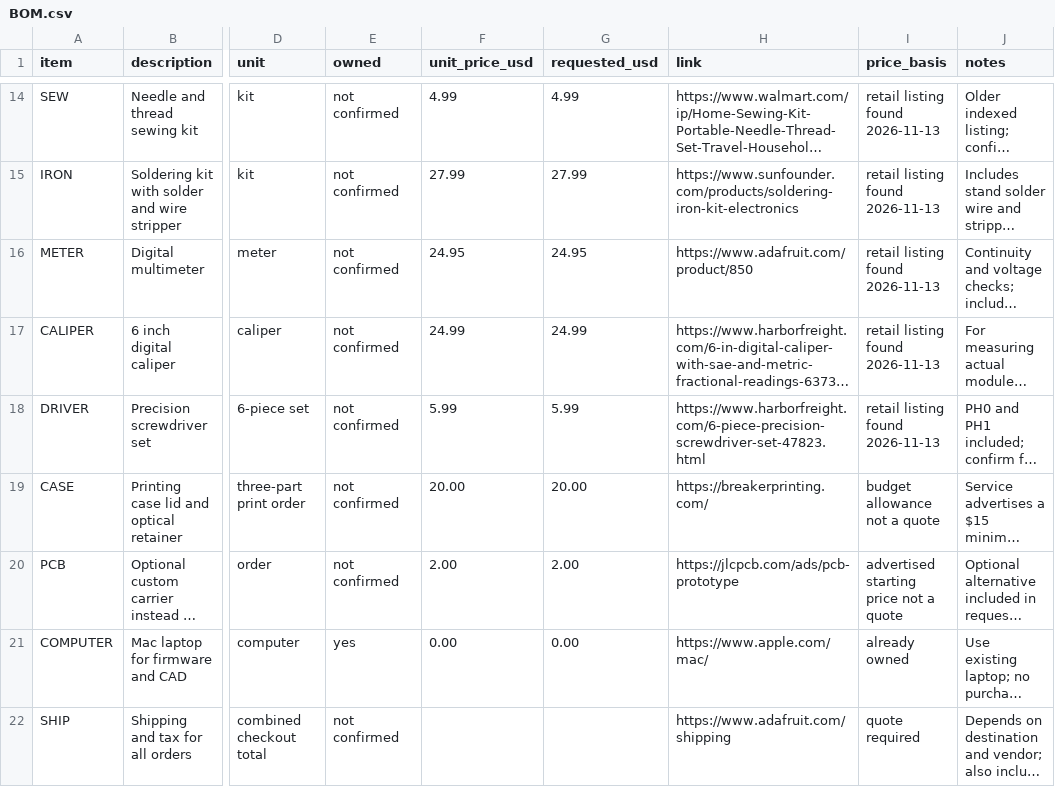
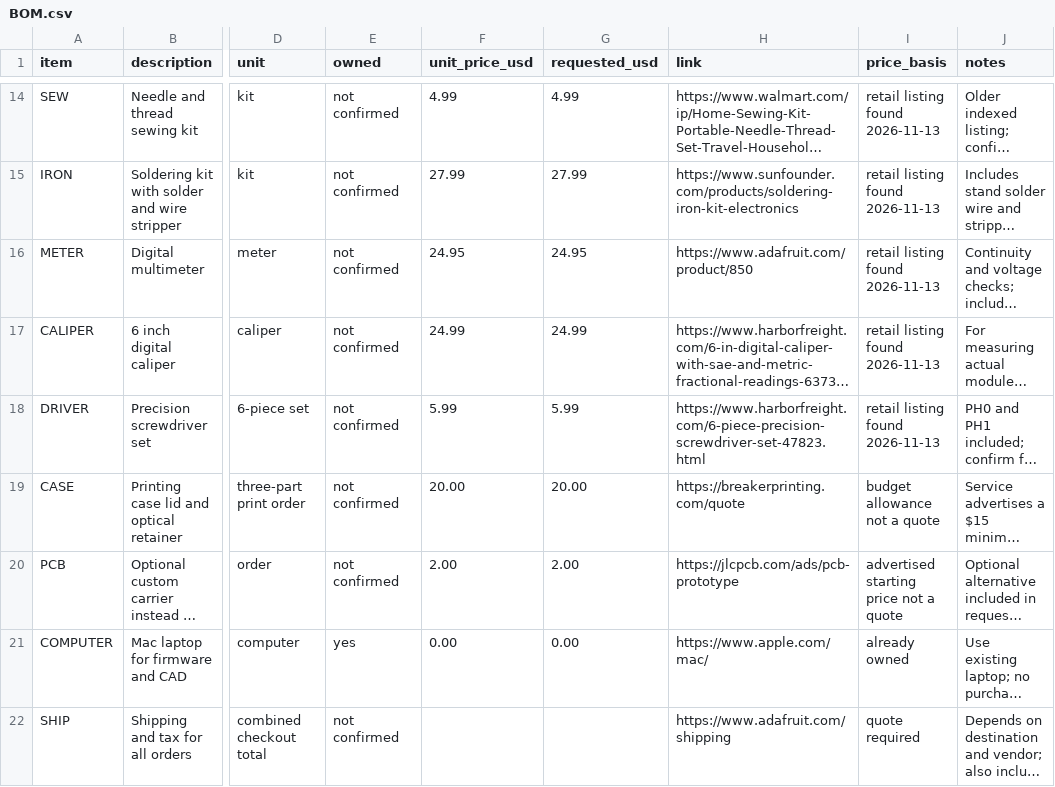
Before and after one commit to techzt13/zoop, a CSV file: BOM.csv, drawn as a sheet; only a part is shown, gaps mark what is left out; long unchanged cells end in …; the diff names each change by its address in the sheet, - before the commit and + after, or states it on an @@ line.

Commit message:
Update URL for printing case lid and optical retainer

```diff
--- a/BOM.csv
+++ b/BOM.csv
-H19 (link): https://breakerprinting.com/
+H19 (link): https://breakerprinting.com/quote
```
